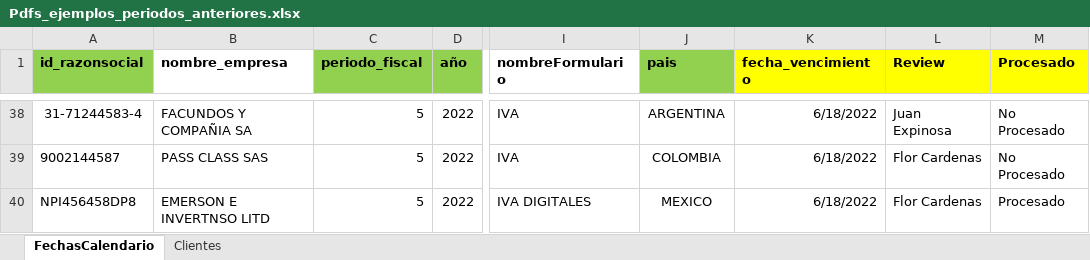
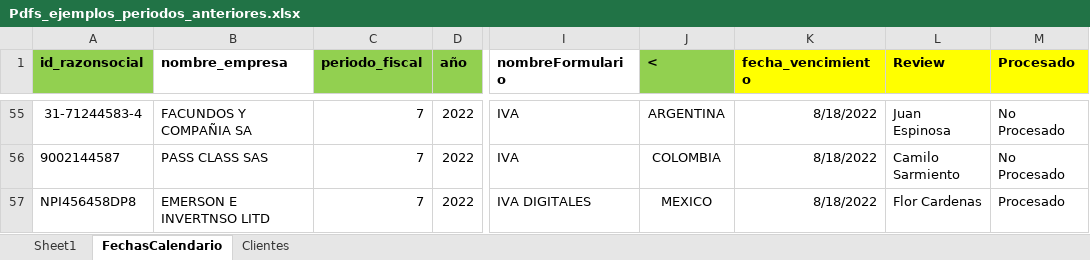
Before and after one commit to JazminPineda/proyecto-final-ekchy, an Excel workbook: app/dataextraction/Recibos/Pdfs_ejemplos_periodos_anteriores.xlsx, sheet FechasCalendario, drawn as a sheet; only a part is shown, gaps mark what is left out; values as stored, in another font and other column widths than the file's, no borders; addresses are those after the commit; the diff covers the shown part only; the diff names each change by its address in the sheet, - before the commit and + after, or states it on an @@ line.

Commit message:
cambios subir periodos como admin

```diff
--- a/app/dataextraction/Recibos/Pdfs_ejemplos_periodos_anteriores.xlsx (sheet FechasCalendario)
+++ b/app/dataextraction/Recibos/Pdfs_ejemplos_periodos_anteriores.xlsx (sheet FechasCalendario)
+sheet tab: Sheet1
-J1: pais
+J1: <
-C55:C57 (periodo_fiscal): 5
+C55:C57 (periodo_fiscal): 7
-K55:K57 (fecha_vencimiento): 6/18/2022
+K55:K57 (fecha_vencimiento): 8/18/2022
-L55 (Review): Juan Expinosa
+L55 (Review): Juan Espinosa
-L56 (Review): Flor Cardenas
+L56 (Review): Camilo Sarmiento
```
Also changed, not shown: 21 added rows, 4 removed rows and 21 edited cells elsewhere in this sheet.
